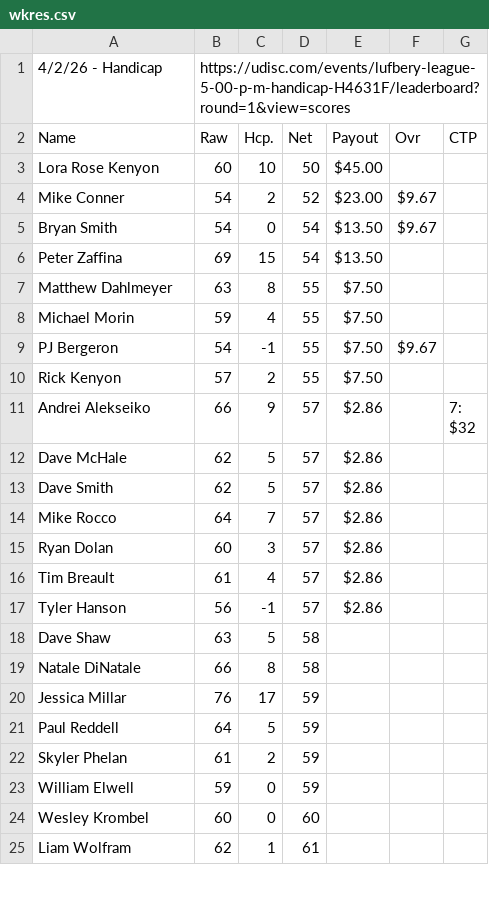
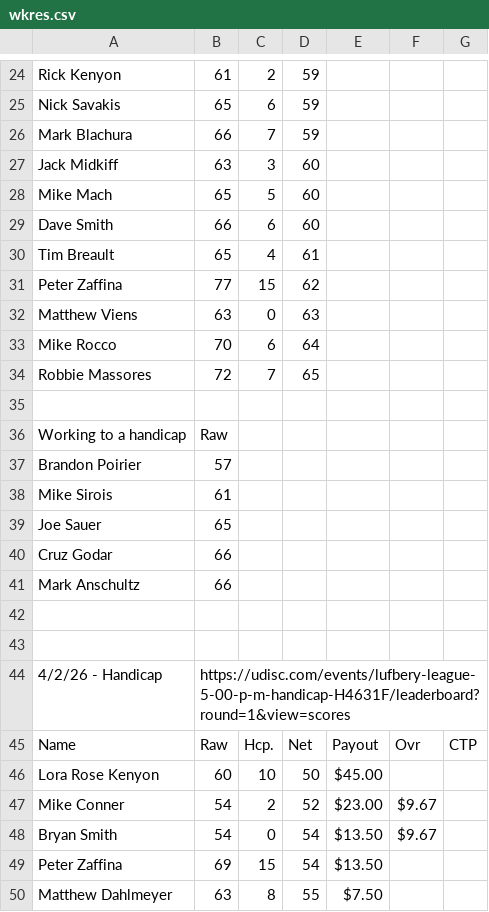
Before and after one commit to tylerjhanson/lufbery-disc-golf, a CSV file: src/data/wkres.csv, drawn as a sheet; only a part is shown, gaps mark what is left out; the shorter side is filled out with more unchanged rows; the diff covers the shown part only.

```diff
--- a/src/data/wkres.csv
+++ b/src/data/wkres.csv
@@ -1 +24,21 @@
+Rick Kenyon,61,2,59,,,
+Nick Savakis,65,6,59,,,
+Mark Blachura,66,7,59,,,
+Jack Midkiff,63,3,60,,,
+Mike Mach,65,5,60,,,
+Dave Smith,66,6,60,,,
+Tim Breault,65,4,61,,,
+Peter Zaffina,77,15,62,,,
+Matthew Viens,63,0,63,,,
+Mike Rocco,70,6,64,,,
+Robbie Massores,72,7,65,,,
+,,,,,,
+Working to a handicap,Raw,,,,,
+Brandon Poirier,57,,,,,
+Mike Sirois,61,,,,,
+Joe Sauer,65,,,,,
+Cruz Godar,66,,,,,
+Mark Anschultz,66,,,,,
+,,,,,,
+,,,,,,
 4/2/26 - Handicap,https://udisc.com/events/lufbery-league-5-00-p-m-handicap-H4631F/leaderboard?round=1&view=scores,,,,,
```
Also changed, not shown: 23 added rows, 7 removed rows and 1 edited cell elsewhere in this file, src/data/handicap-tag-history.csv, 1 other file.
